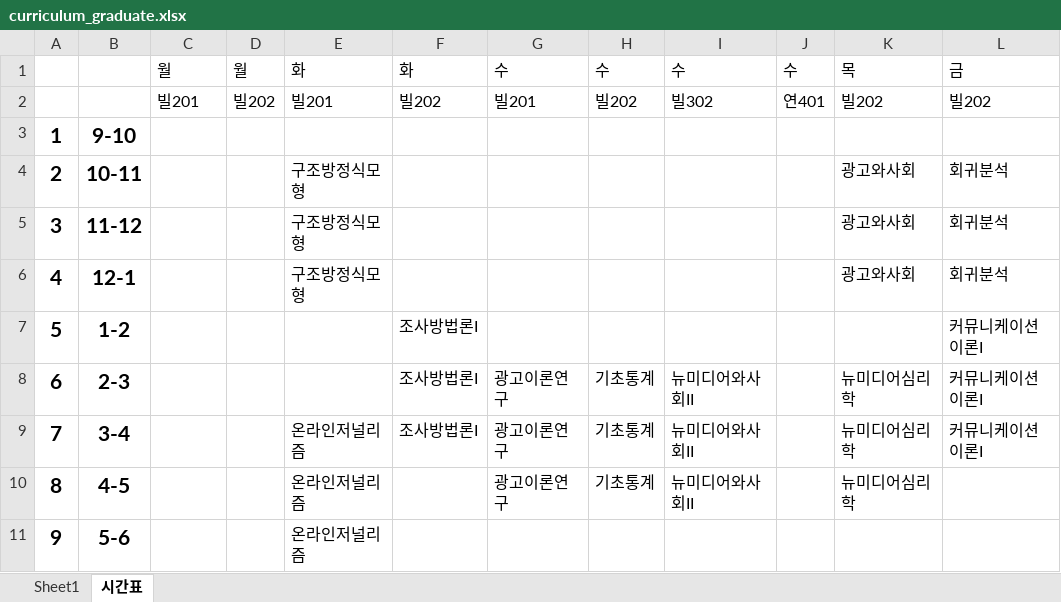
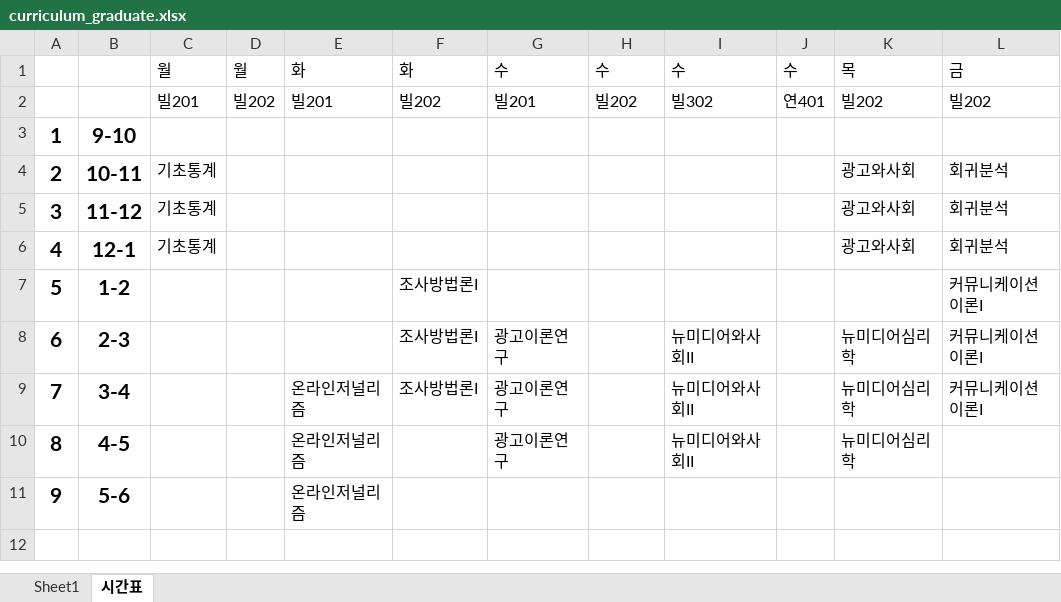
Before and after one commit to HJ-Song-yonsei/yonsei_comm, an Excel workbook: data/curriculum_graduate.xlsx, sheet 시간표, drawn as a sheet; values as stored, in another font and other column widths than the file's, no borders; the diff names each change by its address in the sheet, - before the commit and + after, or states it on an @@ line.

Commit message:
upload graduate

```diff
--- a/data/curriculum_graduate.xlsx (sheet 시간표)
+++ b/data/curriculum_graduate.xlsx (sheet 시간표)
-C4:C6: (empty)
+C4:C6: 기초통계
-E4:E6: 구조방정식모형
+E4:E6: (empty)
-H8:H10: 기초통계
+H8:H10: (empty)
```
Also changed, not shown: sheet Sheet1.
